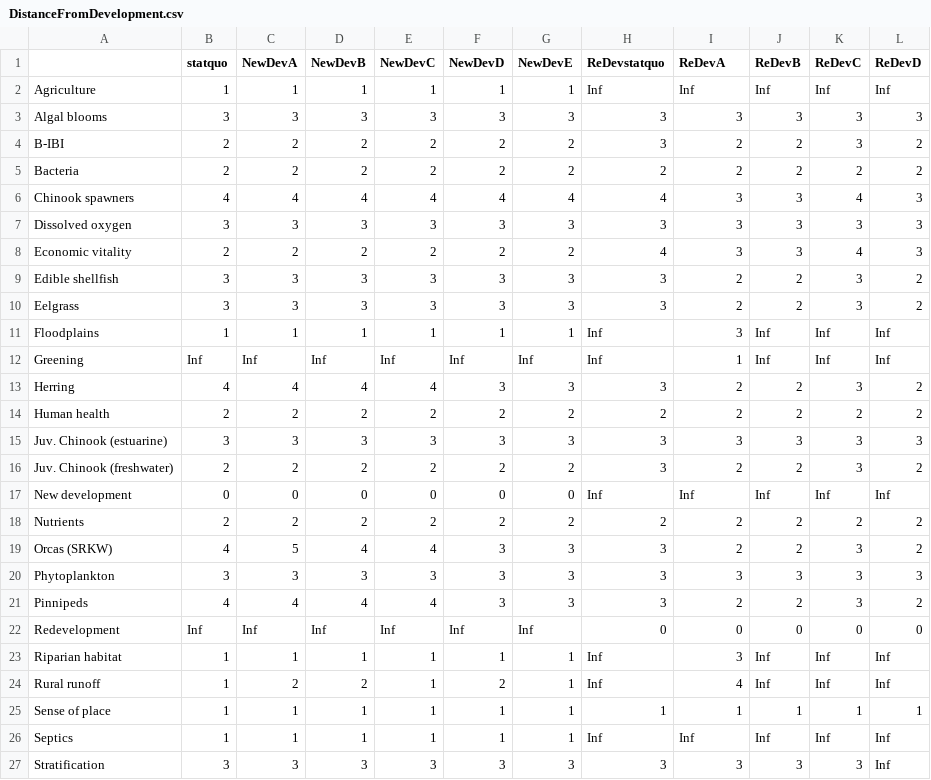
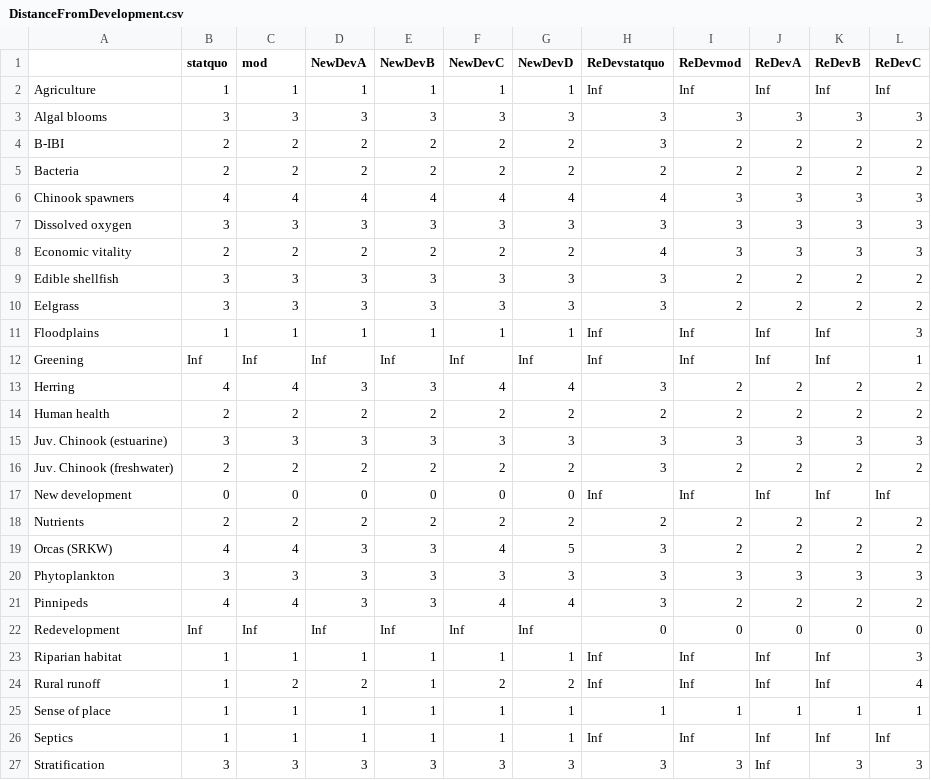
Before and after one commit to magelcai/IS_QualitativeTools, a CSV file: DistanceFromDevelopment.csv, drawn as a sheet; only a part is shown; the diff covers the shown part only.

Commit message:
new distance calcs

```diff
--- a/DistanceFromDevelopment.csv
+++ b/DistanceFromDevelopment.csv
@@ -1 +1 @@
-,statquo,NewDevA,NewDevB,NewDevC,NewDevD,NewDevE,ReDevstatquo,ReDevA,ReDevB,ReDevC,ReDevD
+"","statquo","mod","NewDevA","NewDevB","NewDevC","NewDevD","ReDevstatquo","ReDevmod","ReDevA","ReDevB","ReDevC"
@@ -4 +4 @@ Algal blooms,3,3,3,3,3,3,3,3,3,3,3
-B-IBI,2,2,2,2,2,2,3,2,2,3,2
+"B-IBI",2,2,2,2,2,2,3,2,2,2,2
@@ -6 +6 @@ Bacteria,2,2,2,2,2,2,2,2,2,2,2
-Chinook spawners,4,4,4,4,4,4,4,3,3,4,3
+"Chinook spawners",4,4,4,4,4,4,4,3,3,3,3
@@ -8,6 +8,6 @@ Dissolved oxygen,3,3,3,3,3,3,3,3,3,3,3
-Economic vitality,2,2,2,2,2,2,4,3,3,4,3
-Edible shellfish,3,3,3,3,3,3,3,2,2,3,2
-Eelgrass,3,3,3,3,3,3,3,2,2,3,2
-Floodplains,1,1,1,1,1,1,Inf,3,Inf,Inf,Inf
-Greening,Inf,Inf,Inf,Inf,Inf,Inf,Inf,1,Inf,Inf,Inf
-Herring,4,4,4,4,3,3,3,2,2,3,2
+"Economic vitality",2,2,2,2,2,2,4,3,3,3,3
+"Edible shellfish",3,3,3,3,3,3,3,2,2,2,2
+"Eelgrass",3,3,3,3,3,3,3,2,2,2,2
+"Floodplains",1,1,1,1,1,1,Inf,Inf,Inf,Inf,3
+"Greening",Inf,Inf,Inf,Inf,Inf,Inf,Inf,Inf,Inf,Inf,1
+"Herring",4,4,3,3,4,4,3,2,2,2,2
@@ -16 +16 @@ Juv. Chinook (estuarine),3,3,3,3,3,3,3,3,3,3,3
-Juv. Chinook (freshwater),2,2,2,2,2,2,3,2,2,3,2
+"Juv. Chinook (freshwater)",2,2,2,2,2,2,3,2,2,2,2
@@ -19 +19 @@ Nutrients,2,2,2,2,2,2,2,2,2,2,2
-Orcas (SRKW),4,5,4,4,3,3,3,2,2,3,2
+"Orcas (SRKW)",4,4,3,3,4,5,3,2,2,2,2
@@ -21 +21 @@ Phytoplankton,3,3,3,3,3,3,3,3,3,3,3
-Pinnipeds,4,4,4,4,3,3,3,2,2,3,2
+"Pinnipeds",4,4,3,3,4,4,3,2,2,2,2
@@ -23,2 +23,2 @@ Redevelopment,Inf,Inf,Inf,Inf,Inf,Inf,0,0,0,0,0
-Riparian habitat,1,1,1,1,1,1,Inf,3,Inf,Inf,Inf
-Rural runoff,1,2,2,1,2,1,Inf,4,Inf,Inf,Inf
+"Riparian habitat",1,1,1,1,1,1,Inf,Inf,Inf,Inf,3
+"Rural runoff",1,2,2,1,2,2,Inf,Inf,Inf,Inf,4
@@ -27 +27 @@ Septics,1,1,1,1,1,1,Inf,Inf,Inf,Inf,Inf
-Stratification,3,3,3,3,3,3,3,3,3,3,Inf
+"Stratification",3,3,3,3,3,3,3,3,Inf,3,3
```
Also changed, not shown: 2 removed rows and 25 edited cells elsewhere in this file.
